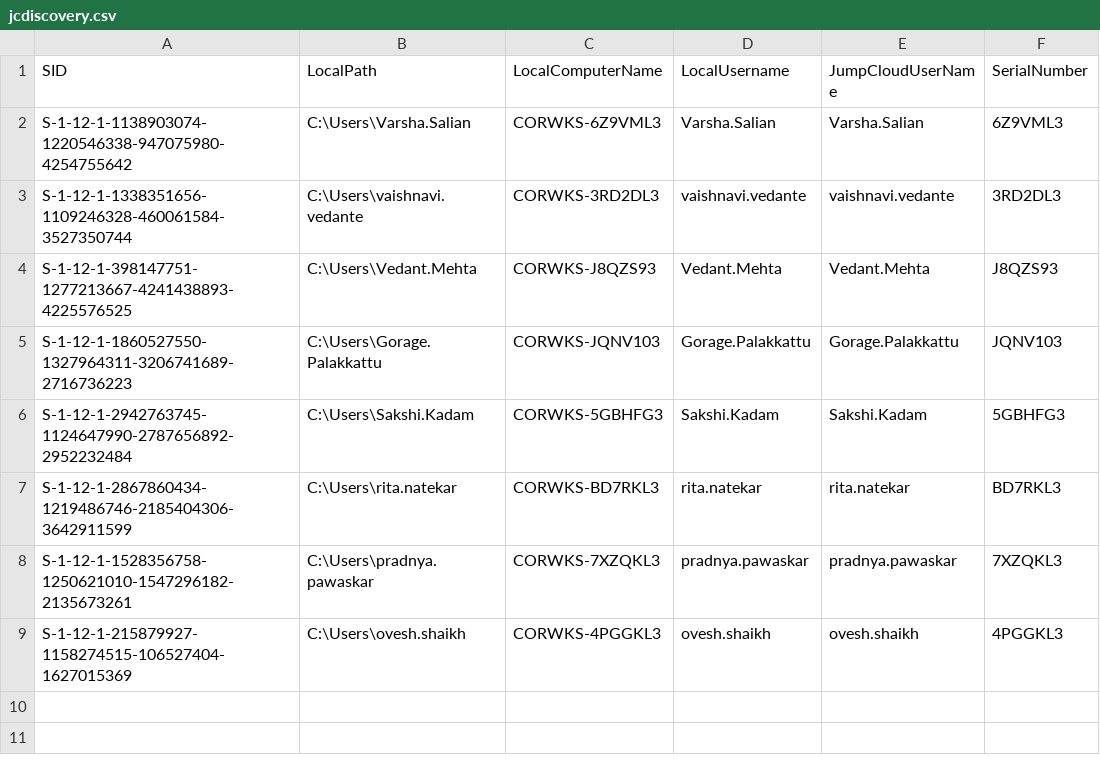
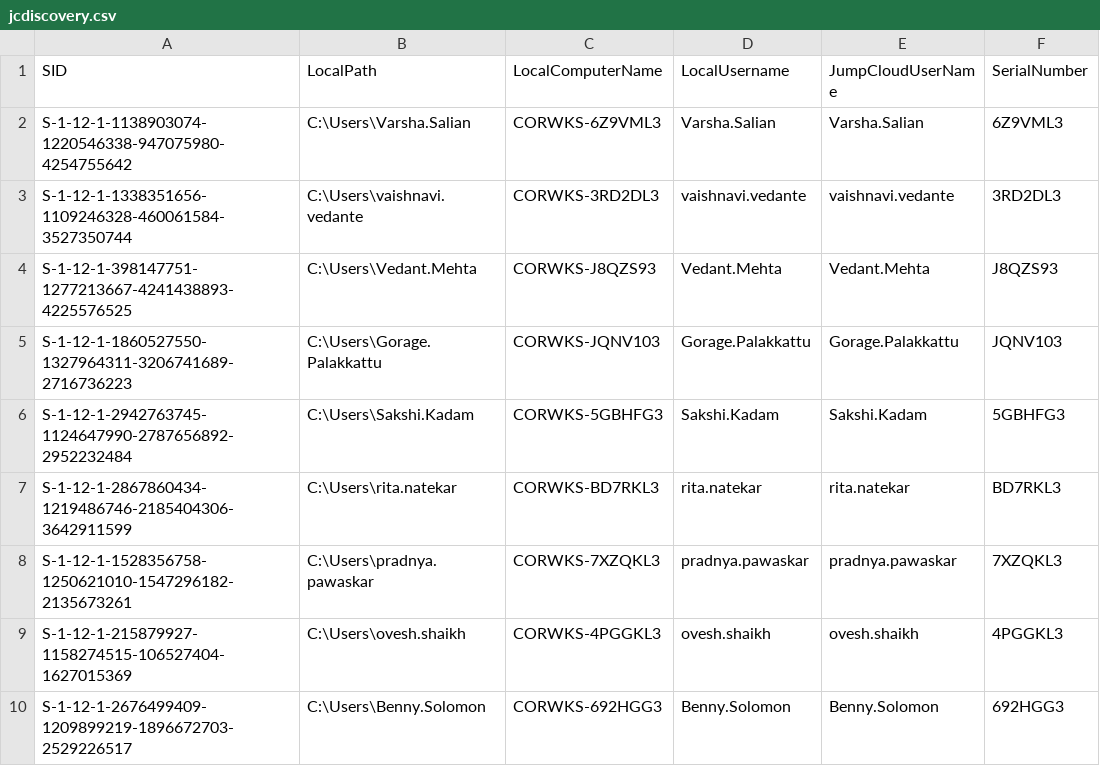
Before and after one commit to nikhil-syngience/Jumpcloud-ADMU-Discovery, a CSV file: jcdiscovery.csv, drawn as a sheet.

Commit message:
Update jcdiscovery.csv

```diff
--- a/jcdiscovery.csv
+++ b/jcdiscovery.csv
@@ -9 +9,2 @@ S-1-12-1-1528356758-1250621010-1547296182-2135673261,"C:\Users\pradnya.pawaskar"
 S-1-12-1-215879927-1158274515-106527404-1627015369,"C:\Users\ovesh.shaikh","CORWKS-4PGGKL3","ovesh.shaikh","ovesh.shaikh","4PGGKL3"
+S-1-12-1-2676499409-1209899219-1896672703-2529226517,"C:\Users\Benny.Solomon","CORWKS-692HGG3","Benny.Solomon","Benny.Solomon","692HGG3"
```
